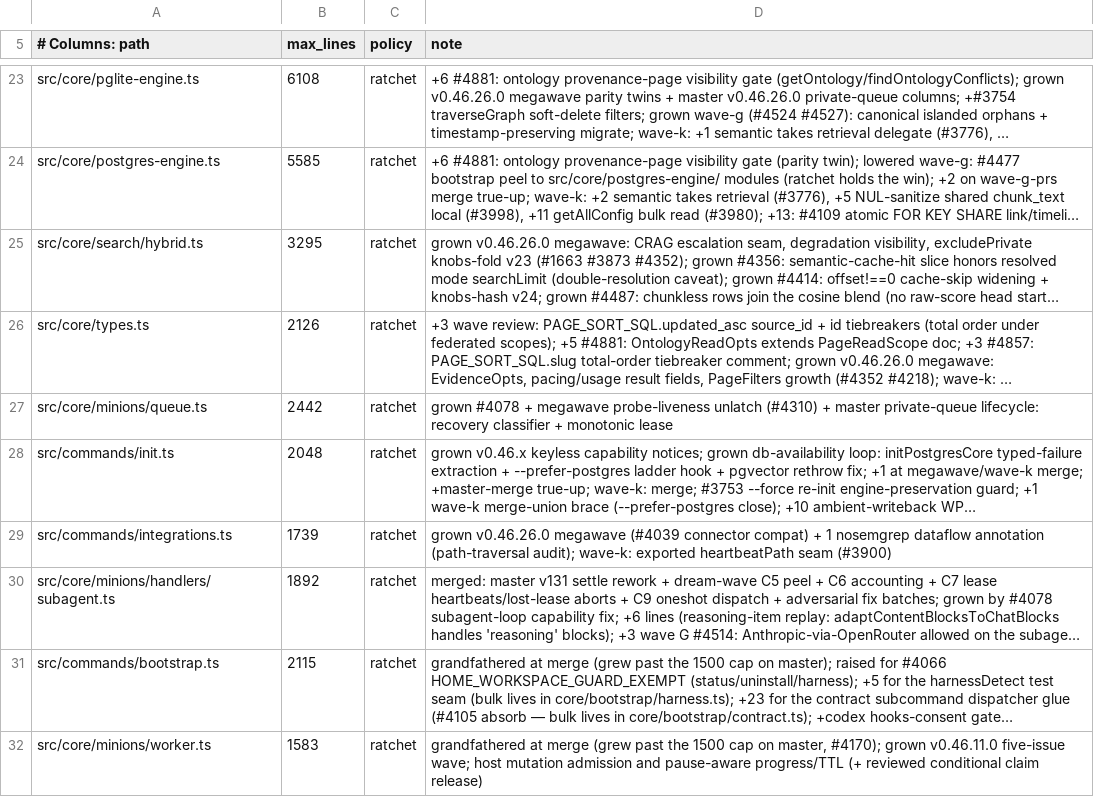
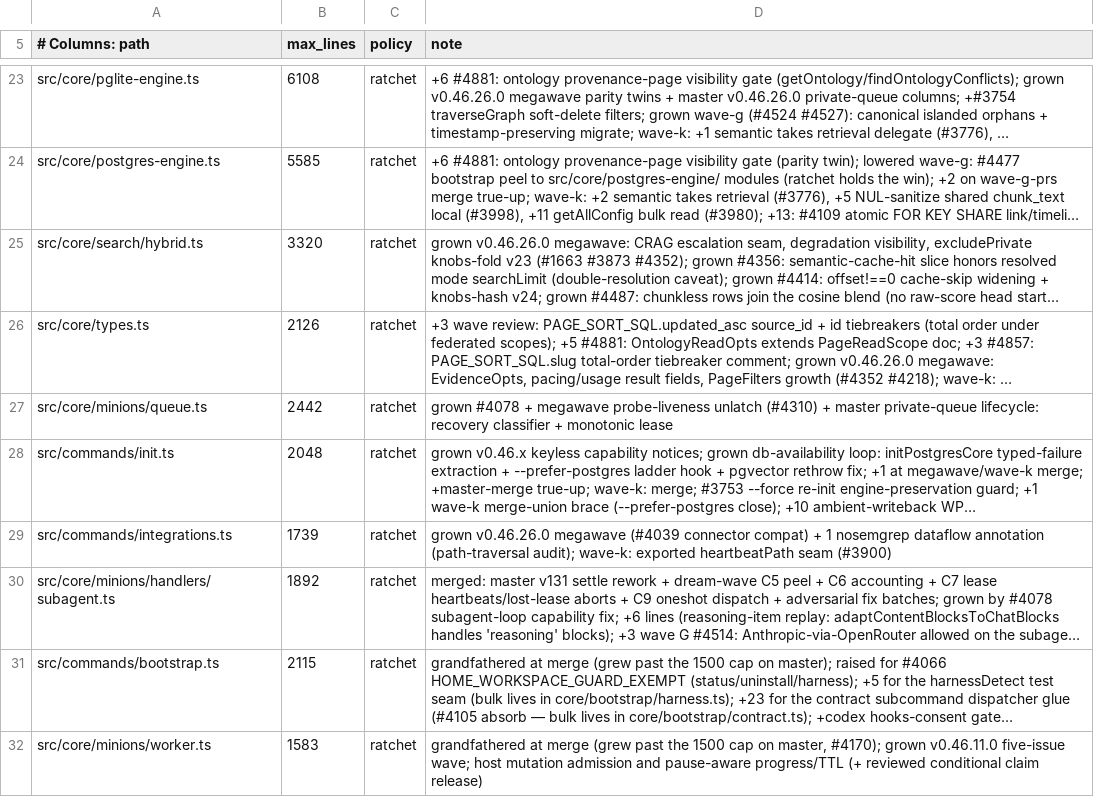
Before and after one commit to Synchromy/cosmic-engine, a TSV file: scripts/module-size-limits.tsv, drawn as a sheet; only a part is shown, gaps mark what is left out; long unchanged cells end in …; the diff names each change by its address in the sheet, - before the commit and + after, or states it on an @@ line.

```diff
--- a/scripts/module-size-limits.tsv
+++ b/scripts/module-size-limits.tsv
-B25 (max_lines): 3295
+B25 (max_lines): 3320
```
Also changed, not shown: 11 other files.
